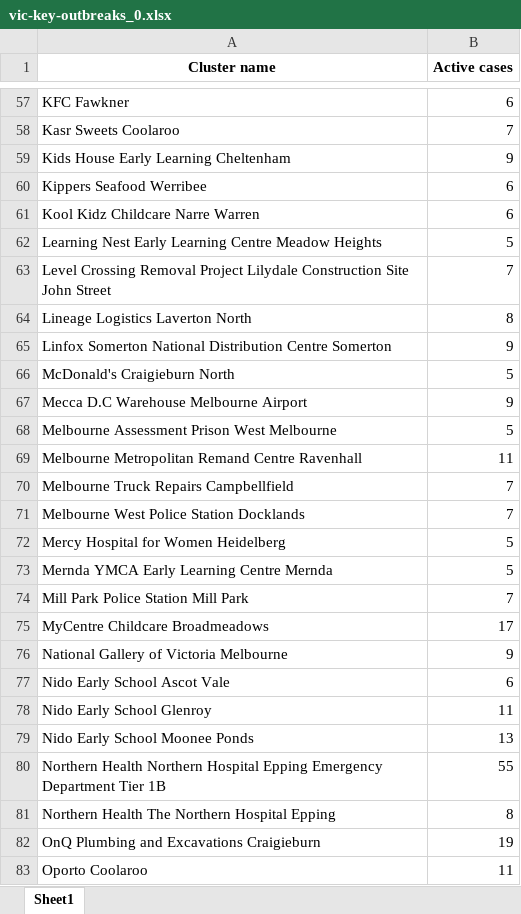
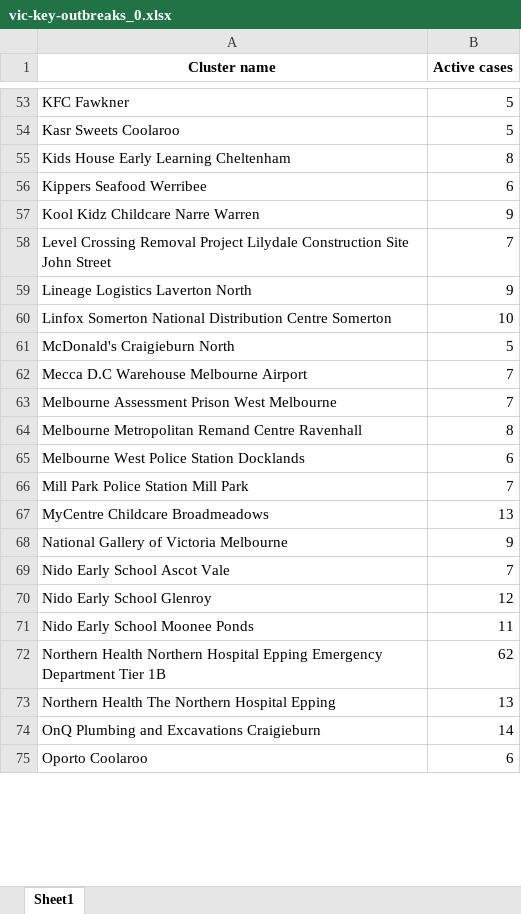
Before and after one commit to Mike-Honey/covid-19-outbreak-paths, an Excel workbook: vic-key-outbreaks_0.xlsx, sheet Sheet1, drawn as a sheet; only a part is shown, gaps mark what is left out; values as stored, in another font and other column widths than the file's, no borders; removed rows and columns are numbered as before the commit, all else as after; the diff covers the shown part only; the diff names each change by its address in the sheet, - before the commit and + after, or states it on an @@ line.

```diff
--- a/vic-key-outbreaks_0.xlsx (sheet Sheet1)
+++ b/vic-key-outbreaks_0.xlsx (sheet Sheet1)
-B53 (Active cases): 6
+B53 (Active cases): 5
-B54 (Active cases): 7
+B54 (Active cases): 5
-B55 (Active cases): 9
+B55 (Active cases): 8
-B57 (Active cases): 6
+B57 (Active cases): 9
-row 62: Learning Nest Early Learning Centre Meadow Heights | 5
-B59 (Active cases): 8
+B59 (Active cases): 9
-B60 (Active cases): 9
+B60 (Active cases): 10
-B62 (Active cases): 9
+B62 (Active cases): 7
-B63 (Active cases): 5
+B63 (Active cases): 7
-B64 (Active cases): 11
+B64 (Active cases): 8
-row 70: Melbourne Truck Repairs Campbellfield | 7
-B65 (Active cases): 7
+B65 (Active cases): 6
-row 72: Mercy Hospital for Women Heidelberg | 5
-row 73: Mernda YMCA Early Learning Centre Mernda | 5
-B67 (Active cases): 17
+B67 (Active cases): 13
-B69 (Active cases): 6
+B69 (Active cases): 7
-B70 (Active cases): 11
+B70 (Active cases): 12
-B71 (Active cases): 13
+B71 (Active cases): 11
-B72 (Active cases): 55
+B72 (Active cases): 62
-B73 (Active cases): 8
+B73 (Active cases): 13
-B74 (Active cases): 19
+B74 (Active cases): 14
-B75 (Active cases): 11
+B75 (Active cases): 6
```
Also changed, not shown: 8 added rows, 13 removed rows and 37 edited cells elsewhere in this sheet, vic-key-outbreaks_0_diff.xlsx, vic-key-outbreaks_archive.xlsx, 1 other file.
